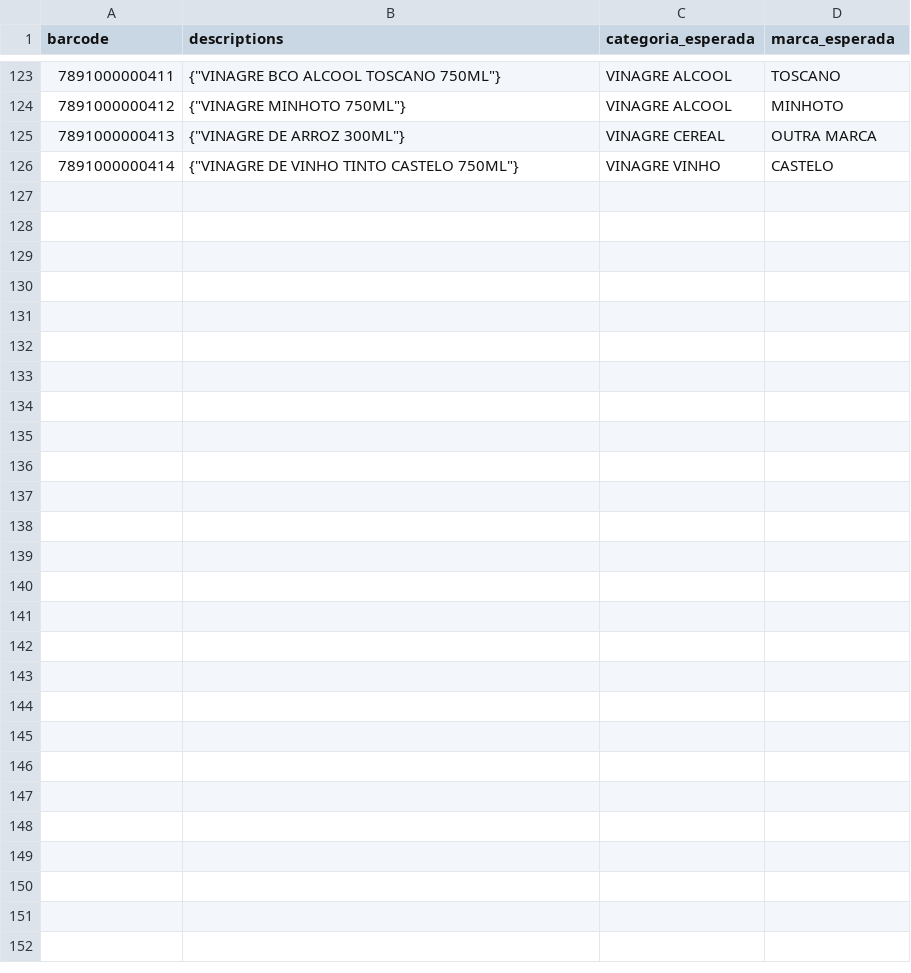
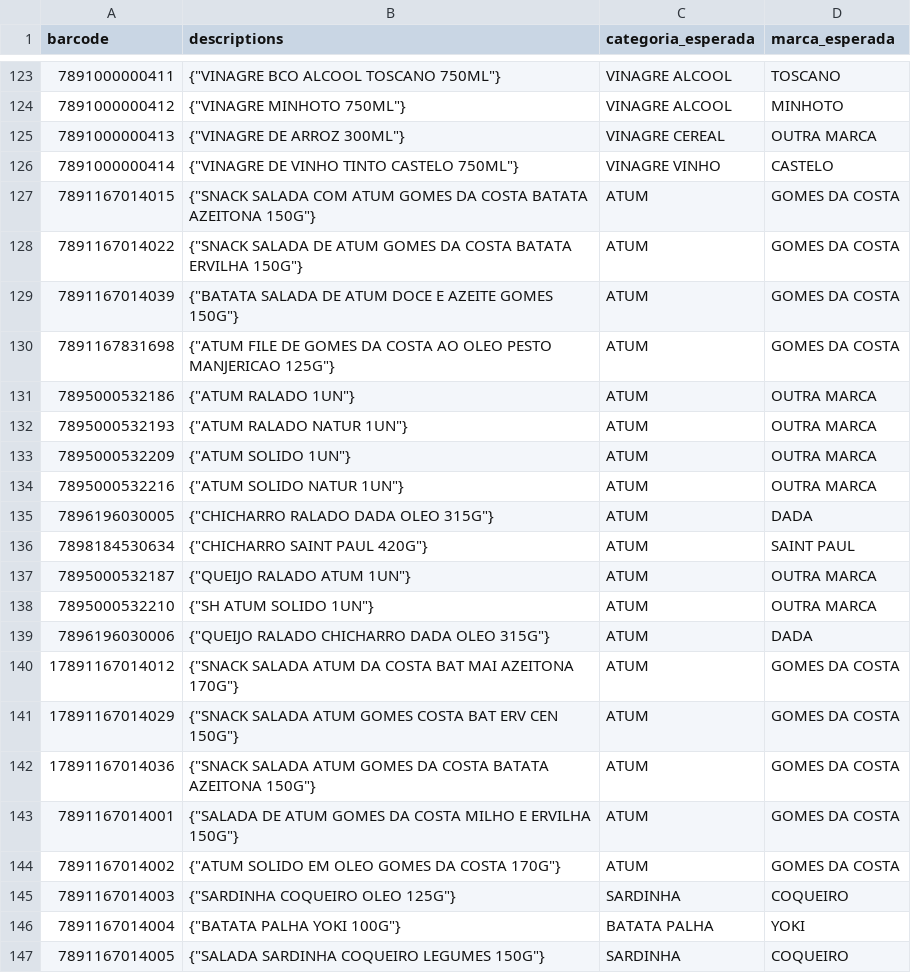
Before and after one commit to marcato-app/felipefreitas, a CSV file: classificador/testes/regras_ensinadas.csv, drawn as a sheet; only a part is shown, gaps mark what is left out; the diff names each change by its address in the sheet, - before the commit and + after, or states it on an @@ line.

```diff
--- a/classificador/testes/regras_ensinadas.csv
+++ b/classificador/testes/regras_ensinadas.csv
+row 127: 7891167014015 | {"SNACK SALADA COM ATUM GOMES DA COSTA BATATA AZEITONA 150G"} | ATUM | GOMES DA COSTA
+row 128: 7891167014022 | {"SNACK SALADA DE ATUM GOMES DA COSTA BATATA ERVILHA 150G"} | ATUM | GOMES DA COSTA
+row 129: 7891167014039 | {"BATATA SALADA DE ATUM DOCE E AZEITE GOMES 150G"} | ATUM | GOMES DA COSTA
+row 130: 7891167831698 | {"ATUM FILE DE GOMES DA COSTA AO OLEO PESTO MANJERICAO 125G"} | ATUM | GOMES DA COSTA
+row 131: 7895000532186 | {"ATUM RALADO 1UN"} | ATUM | OUTRA MARCA
+row 132: 7895000532193 | {"ATUM RALADO NATUR 1UN"} | ATUM | OUTRA MARCA
+row 133: 7895000532209 | {"ATUM SOLIDO 1UN"} | ATUM | OUTRA MARCA
+row 134: 7895000532216 | {"ATUM SOLIDO NATUR 1UN"} | ATUM | OUTRA MARCA
+row 135: 7896196030005 | {"CHICHARRO RALADO DADA OLEO 315G"} | ATUM | DADA
+row 136: 7898184530634 | {"CHICHARRO SAINT PAUL 420G"} | ATUM | SAINT PAUL
+row 137: 7895000532187 | {"QUEIJO RALADO ATUM 1UN"} | ATUM | OUTRA MARCA
+row 138: 7895000532210 | {"SH ATUM SOLIDO 1UN"} | ATUM | OUTRA MARCA
+row 139: 7896196030006 | {"QUEIJO RALADO CHICHARRO DADA OLEO 315G"} | ATUM | DADA
+row 140: 17891167014012 | {"SNACK SALADA ATUM DA COSTA BAT MAI AZEITONA 170G"} | ATUM | GOMES DA COSTA
+row 141: 17891167014029 | {"SNACK SALADA ATUM GOMES COSTA BAT ERV CEN 150G"} | ATUM | GOMES DA COSTA
+row 142: 17891167014036 | {"SNACK SALADA ATUM GOMES DA COSTA BATATA AZEITONA 150G"} | ATUM | GOMES DA COSTA
+row 143: 7891167014001 | {"SALADA DE ATUM GOMES DA COSTA MILHO E ERVILHA 150G"} | ATUM | GOMES DA COSTA
+row 144: 7891167014002 | {"ATUM SOLIDO EM OLEO GOMES DA COSTA 170G"} | ATUM | GOMES DA COSTA
+row 145: 7891167014003 | {"SARDINHA COQUEIRO OLEO 125G"} | SARDINHA | COQUEIRO
+row 146: 7891167014004 | {"BATATA PALHA YOKI 100G"} | BATATA PALHA | YOKI
+row 147: 7891167014005 | {"SALADA SARDINHA COQUEIRO LEGUMES 150G"} | SARDINHA | COQUEIRO
```
Also changed, not shown: 4 other files.
